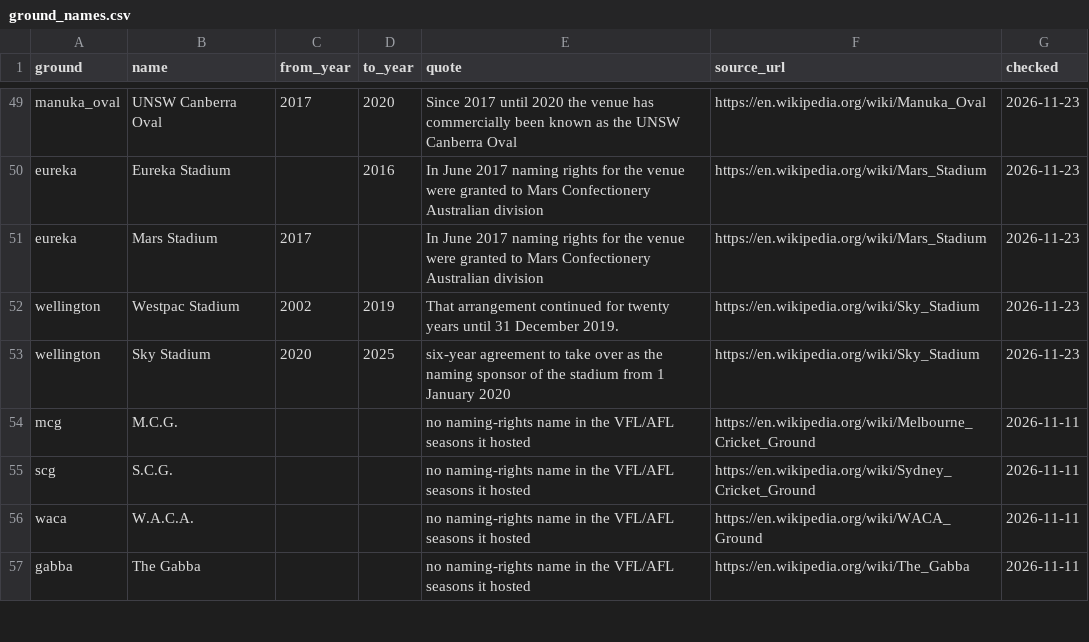
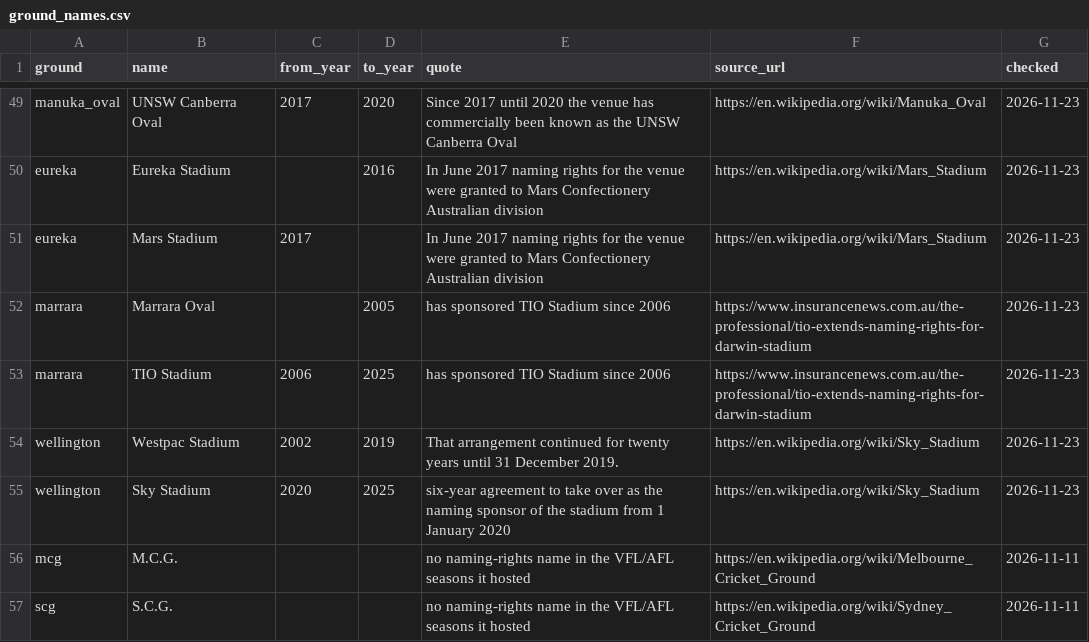
Before and after one commit to aussierulesdynasties/Afl-auto-battler, a CSV file: data/legacy/ground_names.csv, drawn as a sheet; only a part is shown, gaps mark what is left out; the shorter side is filled out with more unchanged rows; the diff names each change by its address in the sheet, - before the commit and + after, or states it on an @@ line.

```diff
--- a/data/legacy/ground_names.csv
+++ b/data/legacy/ground_names.csv
+row 52: marrara | Marrara Oval |  | 2005 | has sponsored TIO Stadium since 2006 | https://www.insurancenews.com.au/the-professional/tio-extends-naming-rights-for-darwin-stadium | 2026-11-23
+row 53: marrara | TIO Stadium | 2006 | 2025 | has sponsored TIO Stadium since 2006 | https://www.insurancenews.com.au/the-professional/tio-extends-naming-rights-for-darwin-stadium | 2026-11-23
```
Also changed, not shown: 3 other files.
